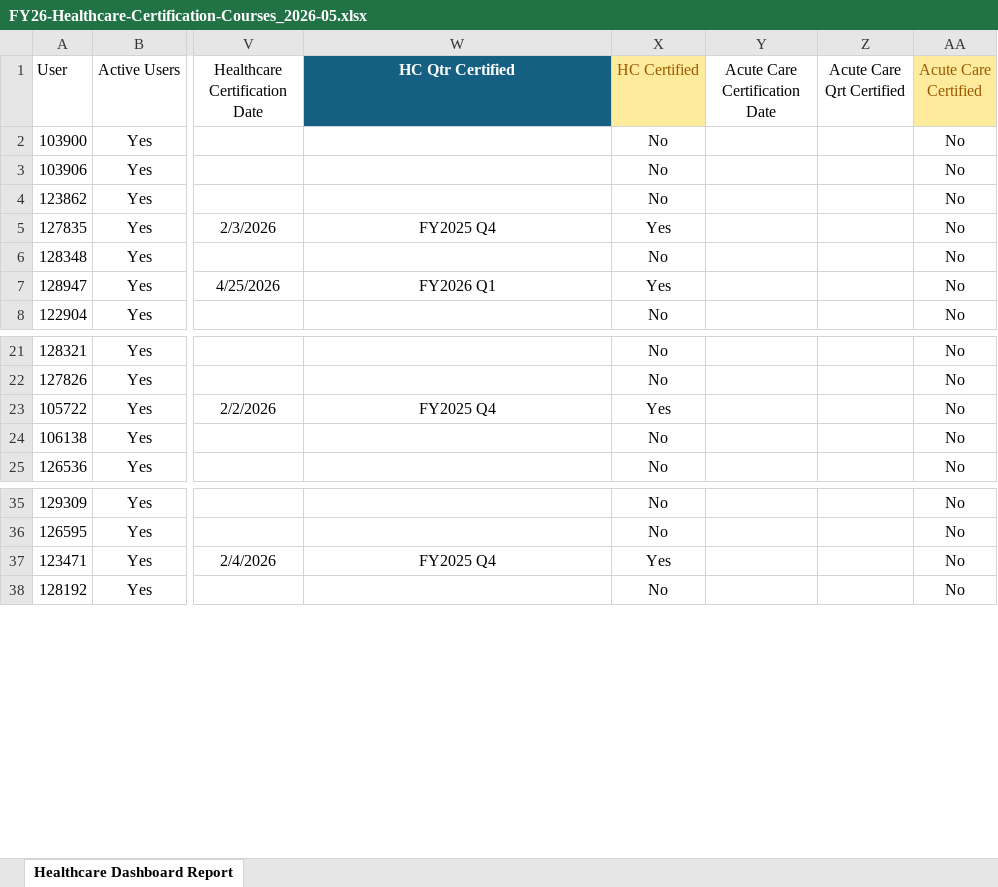
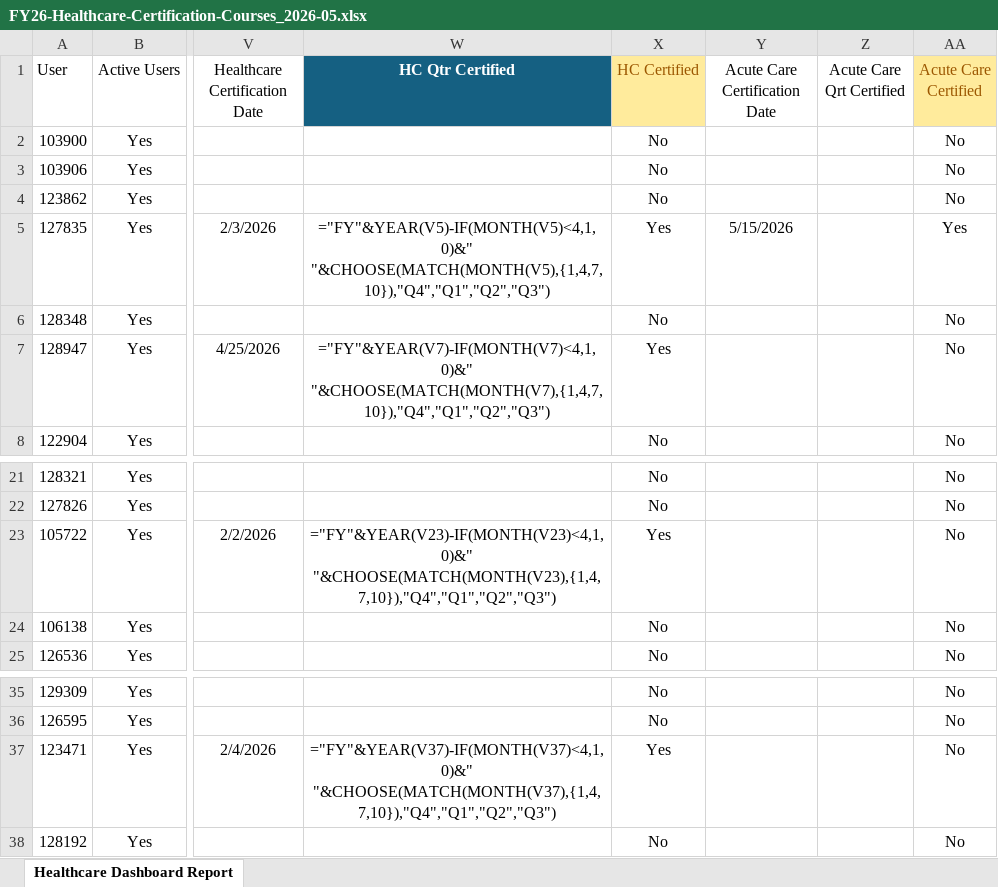
Before and after one commit to jasonackerman1/playbook-dashboard, an Excel workbook: cert-data/FY26-Healthcare-Certification-Courses_2026-05.xlsx, sheet Healthcare Dashboard Report, drawn as a sheet; only a part is shown, gaps mark what is left out; values as stored, in another font and other column widths than the file's, no borders; formulas without a stored value are shown as written; table styles not drawn; the diff names each change by its address in the sheet, - before the commit and + after, or states it on an @@ line.

```diff
--- a/cert-data/FY26-Healthcare-Certification-Courses_2026-05.xlsx (sheet Healthcare Dashboard Report)
+++ b/cert-data/FY26-Healthcare-Certification-Courses_2026-05.xlsx (sheet Healthcare Dashboard Report)
-W5 (HC Qtr Certified): FY2025 Q4
+W5 (HC Qtr Certified): ="FY"&YEAR(V5)-IF(MONTH(V5)<4,1,0)&" "&CHOOSE(MATCH(MONTH(V5),{1,4,7,10}),"Q4","Q1","Q2","Q3")
-Y5 (Acute Care Certification Date): (empty)
+Y5 (Acute Care Certification Date): 5/15/2026
-AA5 (Acute Care Certified): No
+AA5 (Acute Care Certified): Yes
-W7 (HC Qtr Certified): FY2026 Q1
+W7 (HC Qtr Certified): ="FY"&YEAR(V7)-IF(MONTH(V7)<4,1,0)&" "&CHOOSE(MATCH(MONTH(V7),{1,4,7,10}),"Q4","Q1","Q2","Q3")
-W23 (HC Qtr Certified): FY2025 Q4
+W23 (HC Qtr Certified): ="FY"&YEAR(V23)-IF(MONTH(V23)<4,1,0)&" "&CHOOSE(MATCH(MONTH(V23),{1,4,7,10}),"Q4","Q1","Q2","Q3")
-W37 (HC Qtr Certified): FY2025 Q4
+W37 (HC Qtr Certified): ="FY"&YEAR(V37)-IF(MONTH(V37)<4,1,0)&" "&CHOOSE(MATCH(MONTH(V37),{1,4,7,10}),"Q4","Q1","Q2","Q3")
```
Also changed, not shown: 2 other files.
